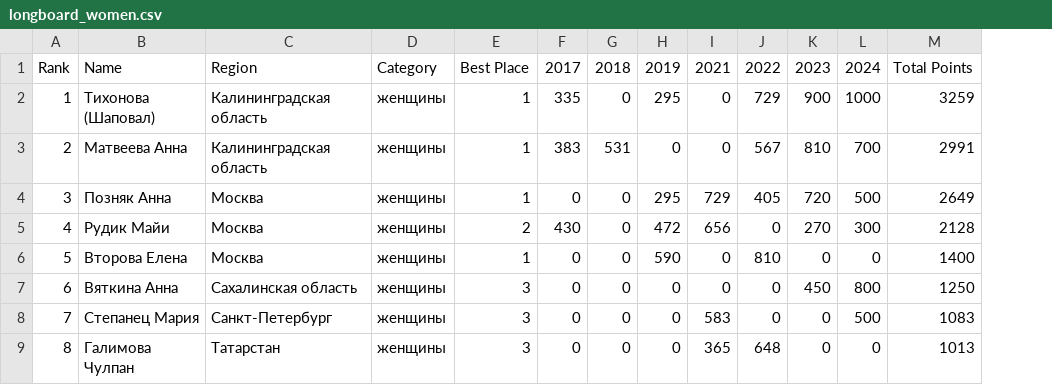
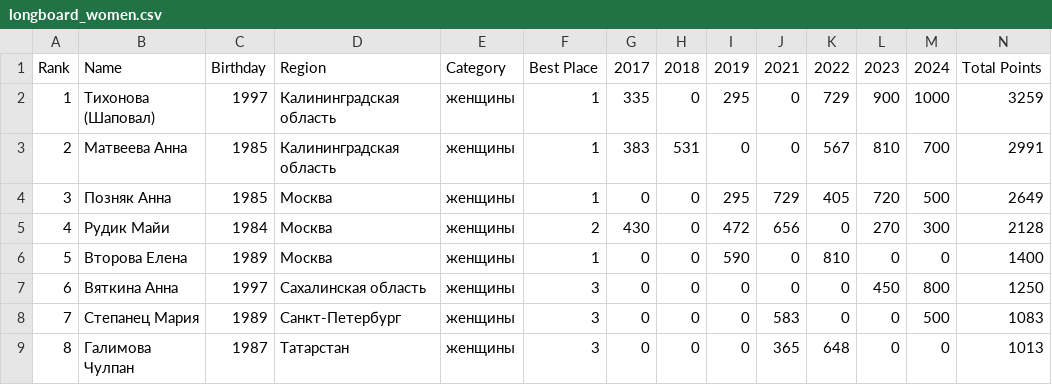
Before and after one commit to odinsy/topheats-rating, a CSV file: ranking/longboard_women.csv, drawn as a sheet; only a part is shown; the diff names each change by its address in the sheet, - before the commit and + after, or states it on an @@ line.

```diff
--- a/ranking/longboard_women.csv
+++ b/ranking/longboard_women.csv
+column C, rows 1-9: Birthday | 1997 | 1985 | 1985 | 1984 | 1989 | 1997 | 1989 | 1987
```
Also changed, not shown: 1 other file.
